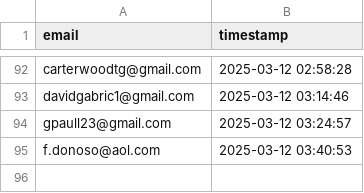
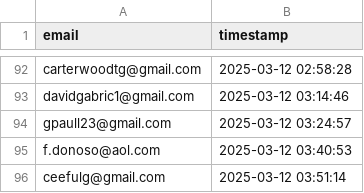
Before and after one commit to drinkitza/drinkitza, a CSV file: emails/waitlist.csv, drawn as a sheet; only a part is shown, gaps mark what is left out; the diff names each change by its address in the sheet, - before the commit and + after, or states it on an @@ line.

Commit message:
Add email: ceefulg@gmail.com

```diff
--- a/emails/waitlist.csv
+++ b/emails/waitlist.csv
+row 96: ceefulg@gmail.com | 2025-03-12 03:51:14
```
